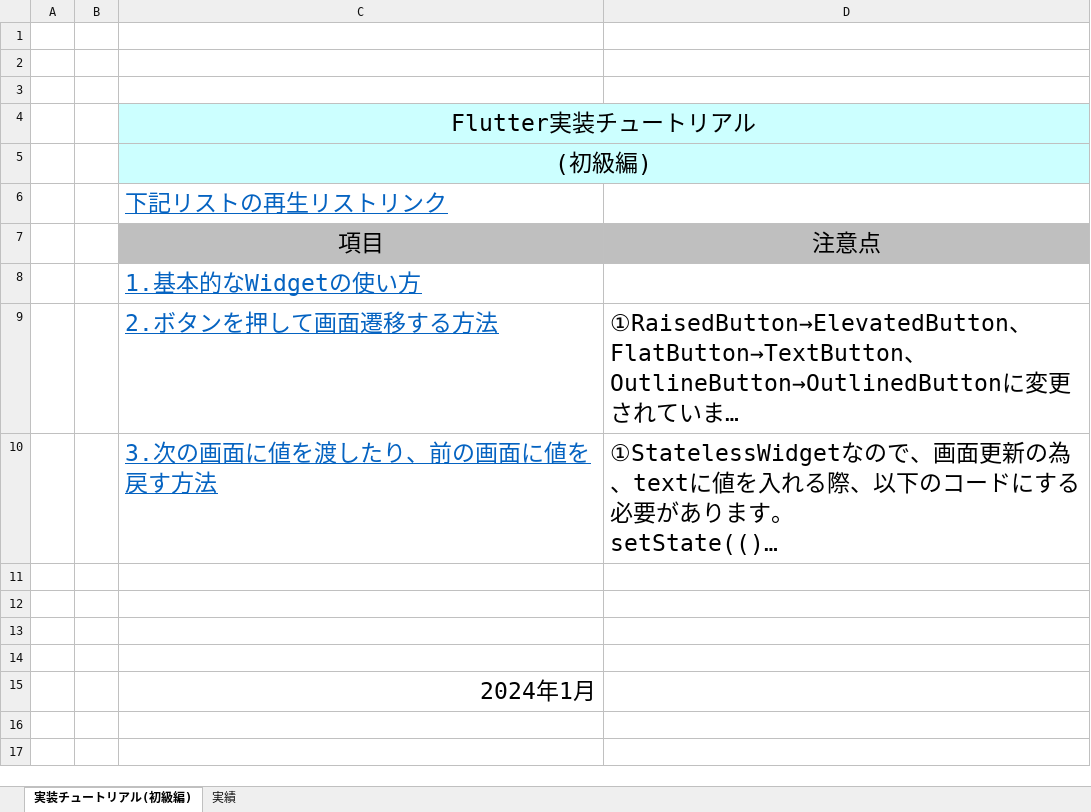
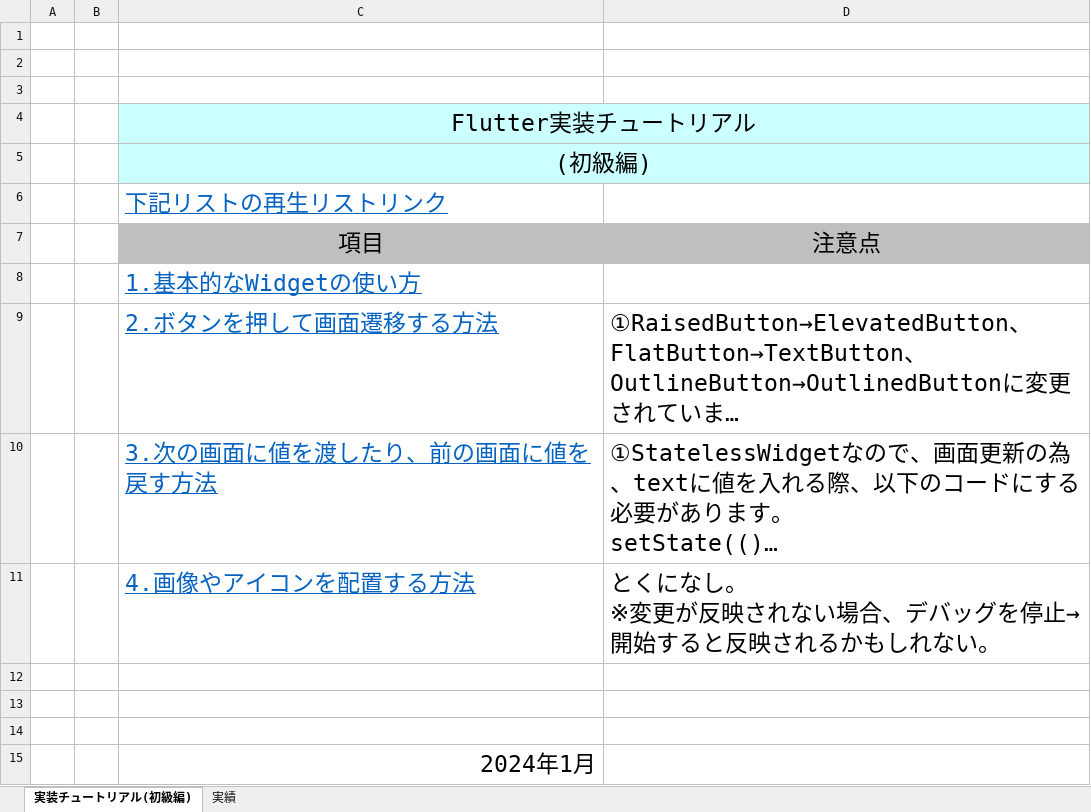
Before and after one commit to Kohinata-free/Flutter-install-for-Windows, an Excel workbook: 6.実装チュートリアル.xlsx, sheet 実装チュートリアル(初級編), drawn as a sheet; long unchanged cells end in …; values as stored, in another font and other column widths than the file's, no borders; ↵ is a line break in a cell; the diff names each change by its address in the sheet, - before the commit and + after, or states it on an @@ line.

Commit message:
4.画像やアイコンを配置する方法を追加

```diff
--- a/6.実装チュートリアル.xlsx (sheet 実装チュートリアル(初級編))
+++ b/6.実装チュートリアル.xlsx (sheet 実装チュートリアル(初級編))
-row 11: (empty)
+row 11:  |  | 4.画像やアイコンを配置する方法 | とくになし。 ↵ ※変更が反映されない場合、デバッグを停止→開始すると反映されるかもしれない。
```
Also changed, not shown: sheet 実績.
